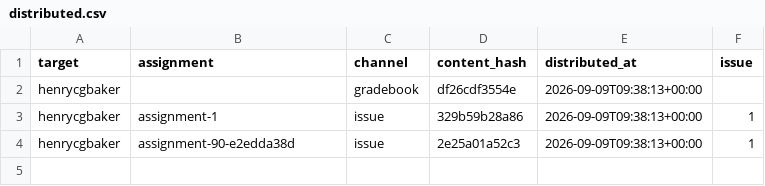
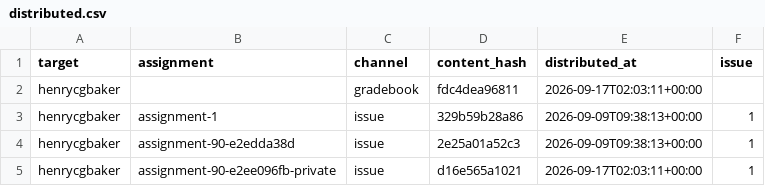
Before and after one commit to hertie-dsl-demo-f2026/classroom-config, a CSV file: gradebook/distributed.csv, drawn as a sheet.

```diff
--- a/gradebook/distributed.csv
+++ b/gradebook/distributed.csv
@@ -1,4 +1,5 @@
 target,assignment,channel,content_hash,distributed_at,issue
-henrycgbaker,,gradebook,df26cdf3554e,2026-09-09T09:38:13+00:00,
+henrycgbaker,,gradebook,fdc4dea96811,2026-09-17T02:03:11+00:00,
 henrycgbaker,assignment-1,issue,329b59b28a86,2026-09-09T09:38:13+00:00,1
 henrycgbaker,assignment-90-e2edda38d,issue,2e25a01a52c3,2026-09-09T09:38:13+00:00,1
+henrycgbaker,assignment-90-e2ee096fb-private,issue,d16e565a1021,2026-09-17T02:03:11+00:00,1
```
Also changed, not shown: cohort-gradebook.csv.
